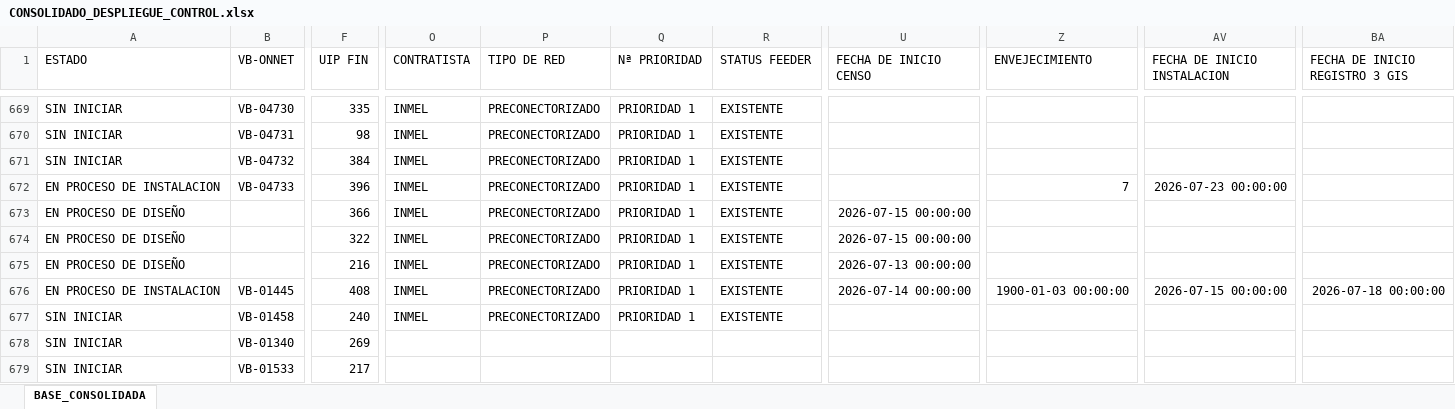
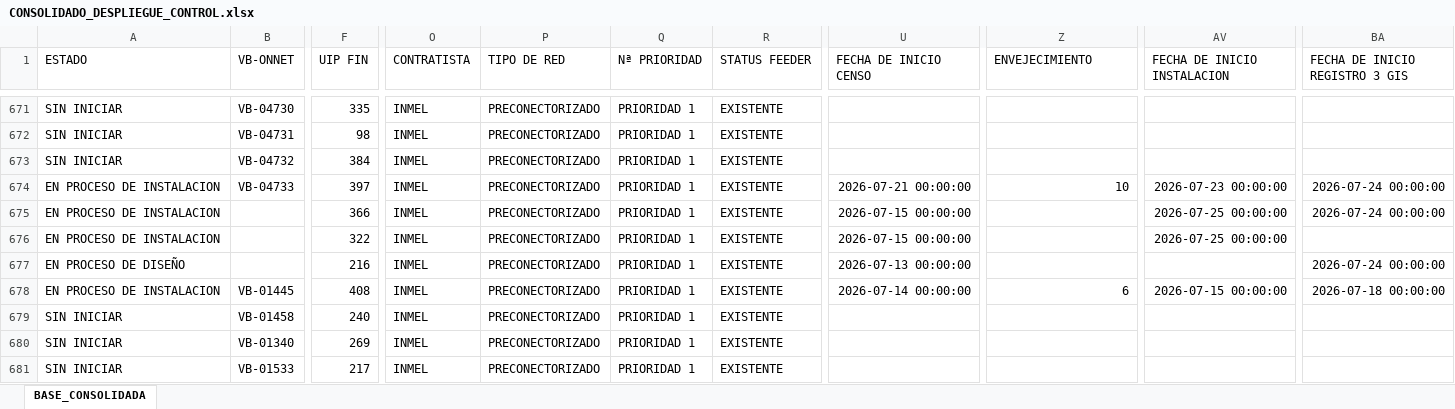
Before and after one commit to luismendoza0523-source/Dashboard-streamlit_app.py, an Excel workbook: CONSOLIDADO_DESPLIEGUE_CONTROL.xlsx, sheet BASE_CONSOLIDADA, drawn as a sheet; only a part is shown, gaps mark what is left out; values as stored, in another font and other column widths than the file's, no borders; addresses are those after the commit; the diff covers the shown part only; the diff names each change by its address in the sheet, - before the commit and + after, or states it on an @@ line.

Commit message:
Add files via upload

```diff
--- a/CONSOLIDADO_DESPLIEGUE_CONTROL.xlsx (sheet BASE_CONSOLIDADA)
+++ b/CONSOLIDADO_DESPLIEGUE_CONTROL.xlsx (sheet BASE_CONSOLIDADA)
-F674 (UIP FIN): 396
+F674 (UIP FIN): 397
-U674 (FECHA DE INICIO CENSO): (empty)
+U674 (FECHA DE INICIO CENSO): 2026-07-21 00:00:00
-Z674 (ENVEJECIMIENTO): 7
+Z674 (ENVEJECIMIENTO): 10
-BA674:BA675 (FECHA DE INICIO REGISTRO 3 GIS): (empty)
+BA674:BA675 (FECHA DE INICIO REGISTRO 3 GIS): 2026-07-24 00:00:00
-A675:A676 (ESTADO): EN PROCESO DE DISEÑO
+A675:A676 (ESTADO): EN PROCESO DE INSTALACION
-AV675:AV676 (FECHA DE INICIO INSTALACION): (empty)
+AV675:AV676 (FECHA DE INICIO INSTALACION): 2026-07-25 00:00:00
-BA677 (FECHA DE INICIO REGISTRO 3 GIS): (empty)
+BA677 (FECHA DE INICIO REGISTRO 3 GIS): 2026-07-24 00:00:00
-Z678 (ENVEJECIMIENTO): 1900-01-03 00:00:00
+Z678 (ENVEJECIMIENTO): 6
-O680:O681 (CONTRATISTA): (empty)
+O680:O681 (CONTRATISTA): INMEL
-P680:P681 (TIPO DE RED): (empty)
+P680:P681 (TIPO DE RED): PRECONECTORIZADO
-Q680:Q681 (Nª PRIORIDAD): (empty)
+Q680:Q681 (Nª PRIORIDAD): PRIORIDAD 1
-R680:R681 (STATUS FEEDER): (empty)
+R680:R681 (STATUS FEEDER): EXISTENTE
```
Also changed, not shown: 8 added rows and 441 edited cells elsewhere in this sheet.
